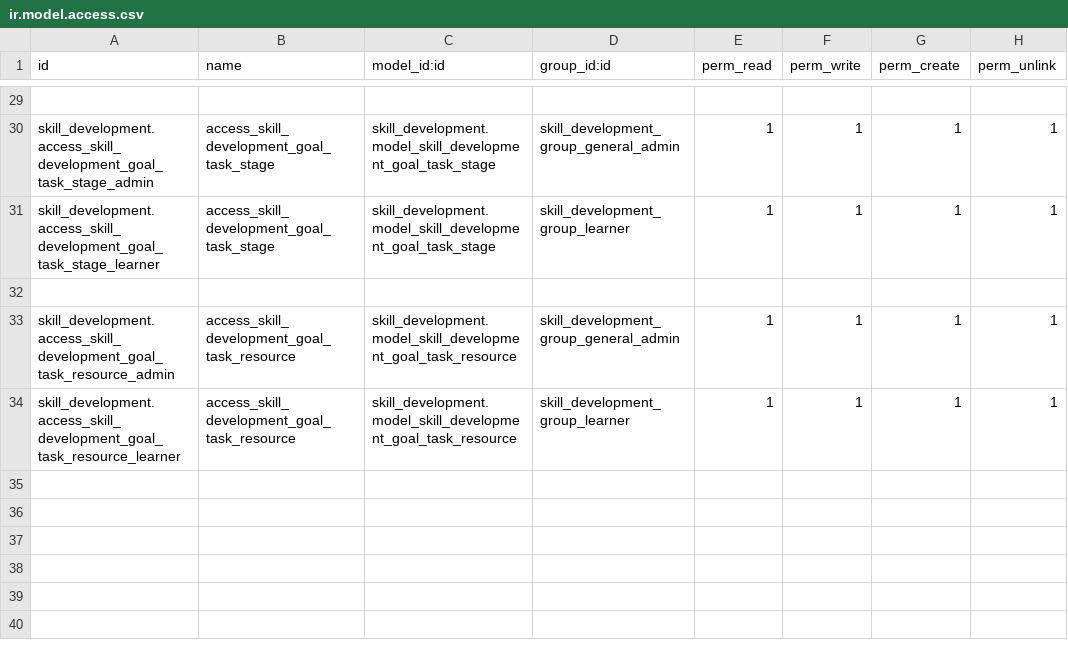
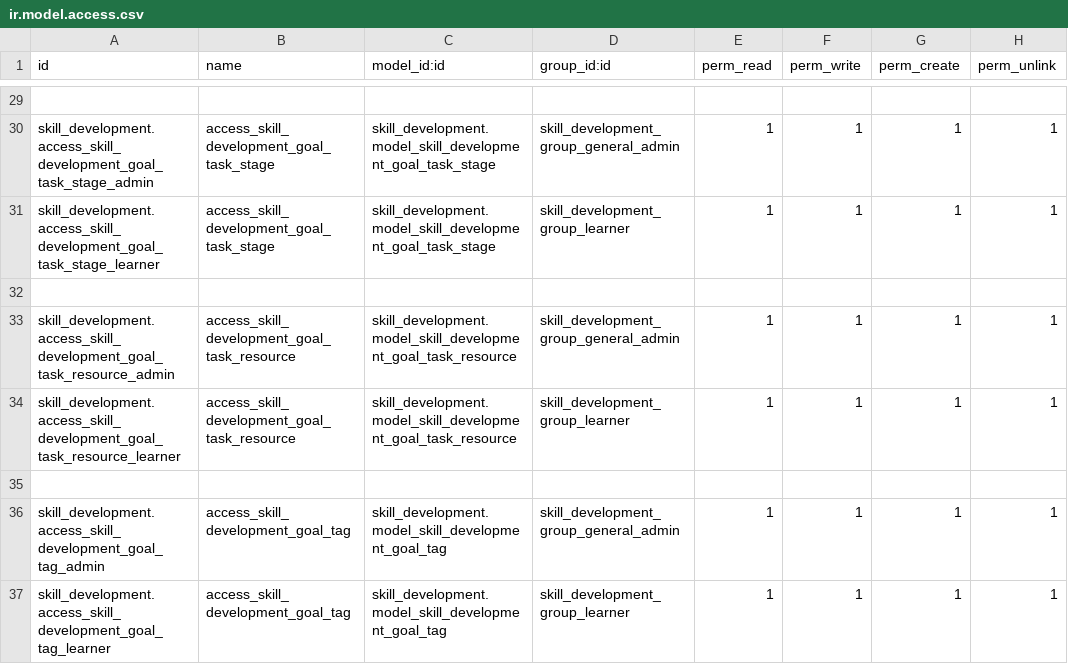
Before and after one commit to FatimaMir-odoo-dev/skill-development-suite, a CSV file: skill_development/security/ir.model.access.csv, drawn as a sheet; only a part is shown, gaps mark what is left out.

```diff
--- a/skill_development/security/ir.model.access.csv
+++ b/skill_development/security/ir.model.access.csv
@@ -34 +34,4 @@ skill_development.access_skill_development_goal_task_resource_admin,access_skill
 skill_development.access_skill_development_goal_task_resource_learner,access_skill_development_goal_task_resource,skill_development.model_skill_development_goal_task_resource,skill_development_group_learner,1,1,1,1
+
+skill_development.access_skill_development_goal_tag_admin,access_skill_development_goal_tag,skill_development.model_skill_development_goal_tag,skill_development_group_general_admin,1,1,1,1
+skill_development.access_skill_development_goal_tag_learner,access_skill_development_goal_tag,skill_development.model_skill_development_goal_tag,skill_development_group_learner,1,1,1,1
```
Also changed, not shown: 3 other files.
